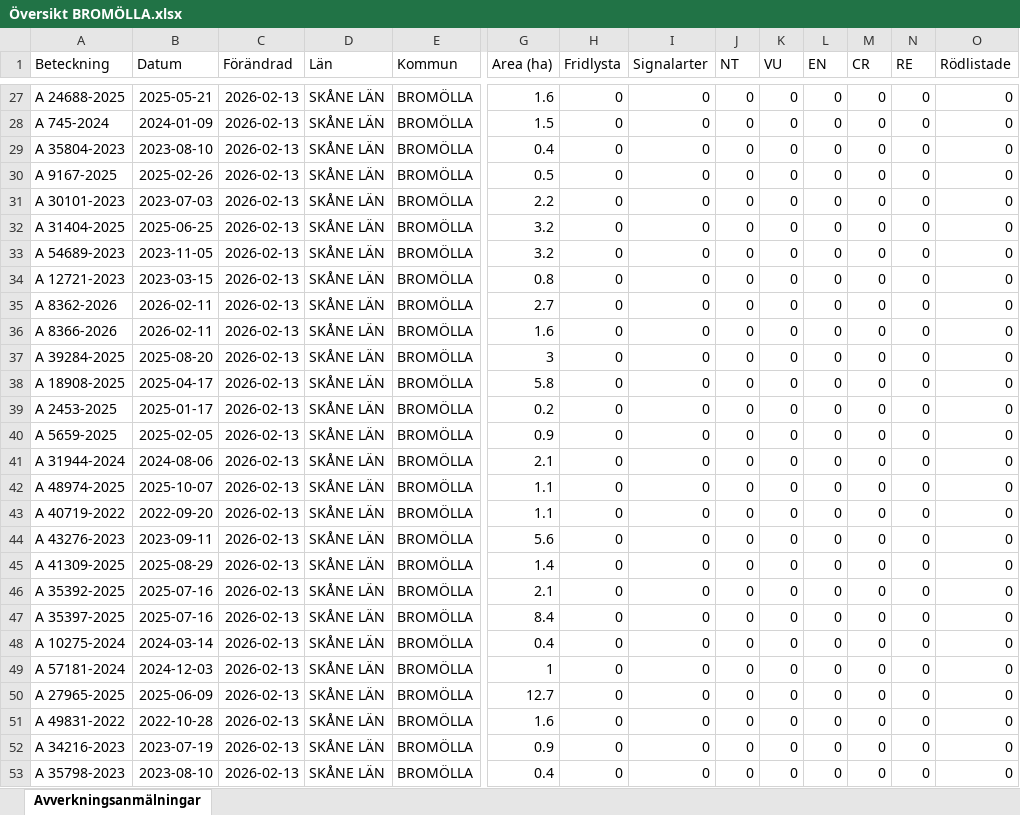
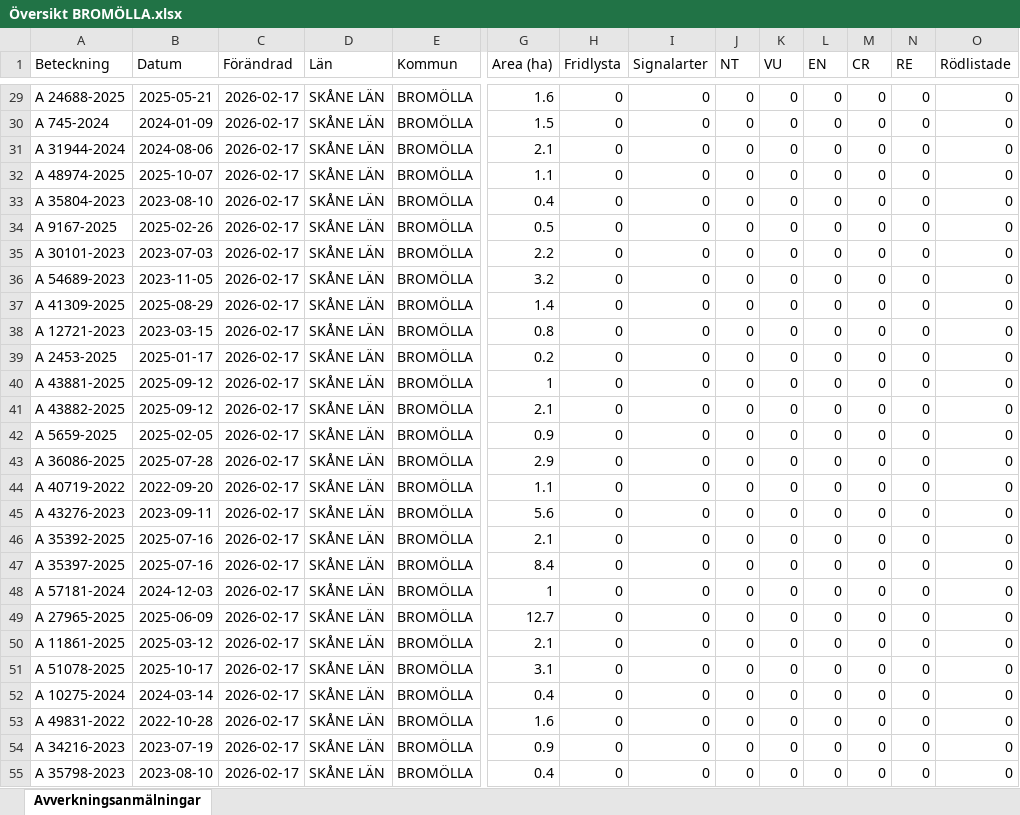
Before and after one commit to klasma/Logging_1272, an Excel workbook: Översikt BROMÖLLA.xlsx, sheet Avverkningsanmälningar, drawn as a sheet; only a part is shown, gaps mark what is left out; values as stored, in another font and other column widths than the file's, no borders; removed rows and columns are numbered as before the commit, all else as after; rows hold the shown columns only; the diff covers the shown part only; the diff names each change by its address in the sheet, - before the commit and + after, or states it on an @@ line.

```diff
--- a/Översikt BROMÖLLA.xlsx (sheet Avverkningsanmälningar)
+++ b/Översikt BROMÖLLA.xlsx (sheet Avverkningsanmälningar)
-C29:C30 (Förändrad): 2026-02-13
+C29:C30 (Förändrad): 2026-02-17
+row 31: A 31944-2024 | 2024-08-06 | 2026-02-17 | SKÅNE LÄN | BROMÖLLA | 2.1 | 0 | 0 | 0 | 0 | 0 | 0 | 0 | 0
+row 32: A 48974-2025 | 2025-10-07 | 2026-02-17 | SKÅNE LÄN | BROMÖLLA | 1.1 | 0 | 0 | 0 | 0 | 0 | 0 | 0 | 0
-C33:C35 (Förändrad): 2026-02-13
+C33:C35 (Förändrad): 2026-02-17
-row 32: A 31404-2025 | 2025-06-25 | 2026-02-13 | SKÅNE LÄN | BROMÖLLA | 3.2 | 0 | 0 | 0 | 0 | 0 | 0 | 0 | 0
-C36 (Förändrad): 2026-02-13
+C36 (Förändrad): 2026-02-17
+row 37: A 41309-2025 | 2025-08-29 | 2026-02-17 | SKÅNE LÄN | BROMÖLLA | 1.4 | 0 | 0 | 0 | 0 | 0 | 0 | 0 | 0
-C38 (Förändrad): 2026-02-13
+C38 (Förändrad): 2026-02-17
-row 35: A 8362-2026 | 2026-02-11 | 2026-02-13 | SKÅNE LÄN | BROMÖLLA | 2.7 | 0 | 0 | 0 | 0 | 0 | 0 | 0 | 0
-row 36: A 8366-2026 | 2026-02-11 | 2026-02-13 | SKÅNE LÄN | BROMÖLLA | 1.6 | 0 | 0 | 0 | 0 | 0 | 0 | 0 | 0
-row 37: A 39284-2025 | 2025-08-20 | 2026-02-13 | SKÅNE LÄN | BROMÖLLA | 3 | 0 | 0 | 0 | 0 | 0 | 0 | 0 | 0
-row 38: A 18908-2025 | 2025-04-17 | 2026-02-13 | SKÅNE LÄN | BROMÖLLA | 5.8 | 0 | 0 | 0 | 0 | 0 | 0 | 0 | 0
-C39 (Förändrad): 2026-02-13
+C39 (Förändrad): 2026-02-17
+row 40: A 43881-2025 | 2025-09-12 | 2026-02-17 | SKÅNE LÄN | BROMÖLLA | 1 | 0 | 0 | 0 | 0 | 0 | 0 | 0 | 0
+row 41: A 43882-2025 | 2025-09-12 | 2026-02-17 | SKÅNE LÄN | BROMÖLLA | 2.1 | 0 | 0 | 0 | 0 | 0 | 0 | 0 | 0
-C42 (Förändrad): 2026-02-13
+C42 (Förändrad): 2026-02-17
-row 41: A 31944-2024 | 2024-08-06 | 2026-02-13 | SKÅNE LÄN | BROMÖLLA | 2.1 | 0 | 0 | 0 | 0 | 0 | 0 | 0 | 0
-A43 (Beteckning): A 48974-2025
+A43 (Beteckning): A 36086-2025
-B43 (Datum): 2025-10-07
+B43 (Datum): 2025-07-28
-C43:C45 (Förändrad): 2026-02-13
+C43:C45 (Förändrad): 2026-02-17
-G43 (Area (ha)): 1.1
+G43 (Area (ha)): 2.9
-row 45: A 41309-2025 | 2025-08-29 | 2026-02-13 | SKÅNE LÄN | BROMÖLLA | 1.4 | 0 | 0 | 0 | 0 | 0 | 0 | 0 | 0
-C46:C47 (Förändrad): 2026-02-13
+C46:C47 (Förändrad): 2026-02-17
-row 48: A 10275-2024 | 2024-03-14 | 2026-02-13 | SKÅNE LÄN | BROMÖLLA | 0.4 | 0 | 0 | 0 | 0 | 0 | 0 | 0 | 0
-C48:C49 (Förändrad): 2026-02-13
+C48:C49 (Förändrad): 2026-02-17
+row 50: A 11861-2025 | 2025-03-12 | 2026-02-17 | SKÅNE LÄN | BROMÖLLA | 2.1 | 0 | 0 | 0 | 0 | 0 | 0 | 0 | 0
+row 51: A 51078-2025 | 2025-10-17 | 2026-02-17 | SKÅNE LÄN | BROMÖLLA | 3.1 | 0 | 0 | 0 | 0 | 0 | 0 | 0 | 0
+row 52: A 10275-2024 | 2024-03-14 | 2026-02-17 | SKÅNE LÄN | BROMÖLLA | 0.4 | 0 | 0 | 0 | 0 | 0 | 0 | 0 | 0
-C53:C55 (Förändrad): 2026-02-13
+C53:C55 (Förändrad): 2026-02-17
```
Also changed, not shown: 6 added rows, 6 removed rows and 77 edited cells elsewhere in this sheet, artfynd/A 17396-2024 artfynd.xlsx, artfynd/A 42062-2024 artfynd.xlsx, 23 other files.
